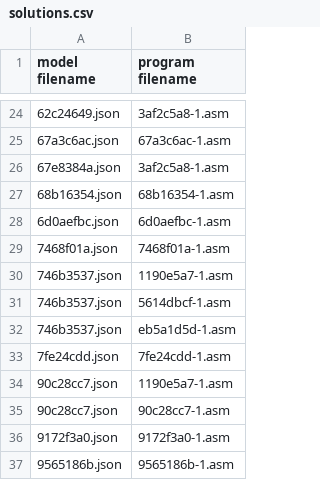
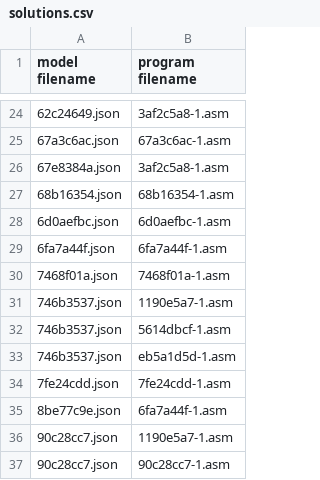
Before and after one commit to neoneye/loda-arc-challenge, a CSV file: solutions.csv, drawn as a sheet; only a part is shown, gaps mark what is left out; the shorter side is filled out with more unchanged rows.

```diff
--- a/solutions.csv
+++ b/solutions.csv
@@ -28,2 +28,3 @@ model filename;program filename
 6d0aefbc.json;6d0aefbc-1.asm
+6fa7a44f.json;6fa7a44f-1.asm
 7468f01a.json;7468f01a-1.asm
@@ -33,2 +34,3 @@ model filename;program filename
 7fe24cdd.json;7fe24cdd-1.asm
+8be77c9e.json;6fa7a44f-1.asm
 90c28cc7.json;1190e5a7-1.asm
```
Also changed, not shown: 1 other file.
